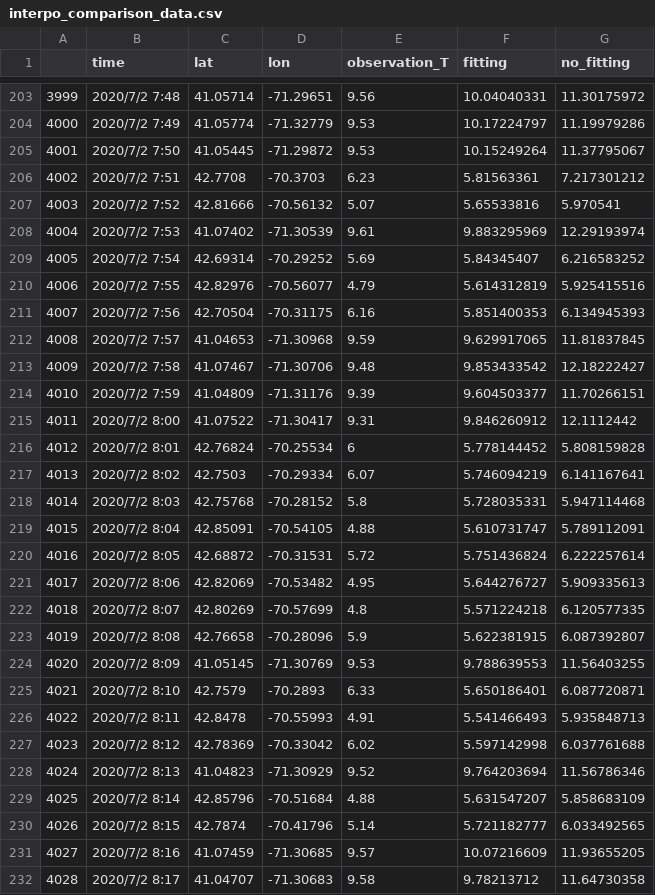
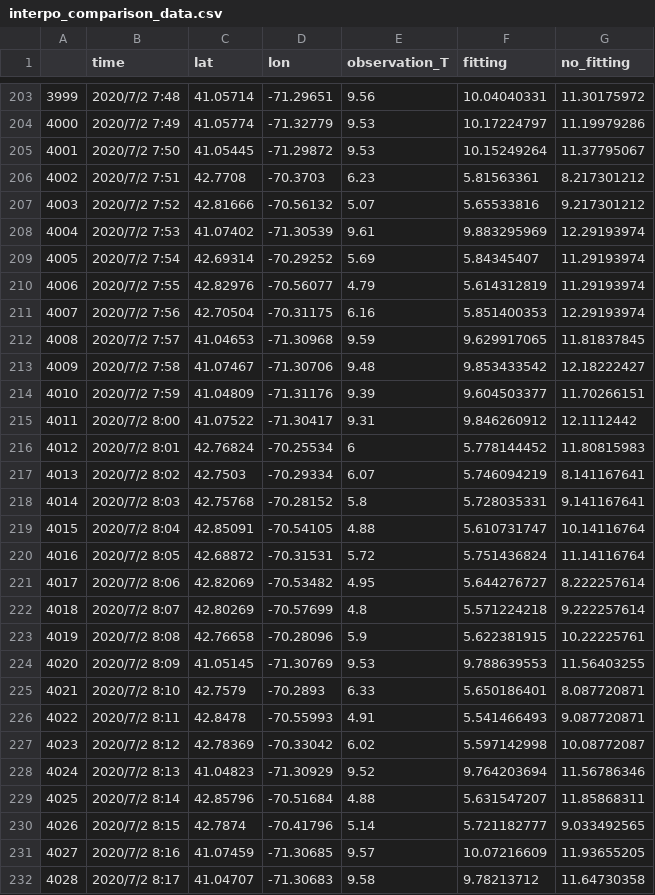
Before and after one commit to Mingchao19960125/fishtemps_vs_models, a CSV file: Sensitivity to interplations method/interpo_comparison_data.csv, drawn as a sheet; only a part is shown, gaps mark what is left out; the diff covers the shown part only.

```diff
--- a/Sensitivity to interplations method/interpo_comparison_data.csv
+++ b/Sensitivity to interplations method/interpo_comparison_data.csv
@@ -205,8 +205,8 @@
 4001,2020/7/2 7:50,41.05445,-71.29872,9.53,10.15249264,11.37795067
-4002,2020/7/2 7:51,42.7708,-70.3703,6.23,5.81563361,7.217301212
-4003,2020/7/2 7:52,42.81666,-70.56132,5.07,5.65533816,5.970541
+4002,2020/7/2 7:51,42.7708,-70.3703,6.23,5.81563361,8.217301212
+4003,2020/7/2 7:52,42.81666,-70.56132,5.07,5.65533816,9.217301212
 4004,2020/7/2 7:53,41.07402,-71.30539,9.61,9.883295969,12.29193974
-4005,2020/7/2 7:54,42.69314,-70.29252,5.69,5.84345407,6.216583252
-4006,2020/7/2 7:55,42.82976,-70.56077,4.79,5.614312819,5.925415516
-4007,2020/7/2 7:56,42.70504,-70.31175,6.16,5.851400353,6.134945393
+4005,2020/7/2 7:54,42.69314,-70.29252,5.69,5.84345407,11.29193974
+4006,2020/7/2 7:55,42.82976,-70.56077,4.79,5.614312819,11.29193974
+4007,2020/7/2 7:56,42.70504,-70.31175,6.16,5.851400353,12.29193974
 4008,2020/7/2 7:57,41.04653,-71.30968,9.59,9.629917065,11.81837845
@@ -215,17 +215,17 @@
 4011,2020/7/2 8:00,41.07522,-71.30417,9.31,9.846260912,12.1112442
-4012,2020/7/2 8:01,42.76824,-70.25534,6,5.778144452,5.808159828
-4013,2020/7/2 8:02,42.7503,-70.29334,6.07,5.746094219,6.141167641
-4014,2020/7/2 8:03,42.75768,-70.28152,5.8,5.728035331,5.947114468
-4015,2020/7/2 8:04,42.85091,-70.54105,4.88,5.610731747,5.789112091
-4016,2020/7/2 8:05,42.68872,-70.31531,5.72,5.751436824,6.222257614
-4017,2020/7/2 8:06,42.82069,-70.53482,4.95,5.644276727,5.909335613
-4018,2020/7/2 8:07,42.80269,-70.57699,4.8,5.571224218,6.120577335
-4019,2020/7/2 8:08,42.76658,-70.28096,5.9,5.622381915,6.087392807
+4012,2020/7/2 8:01,42.76824,-70.25534,6,5.778144452,11.80815983
+4013,2020/7/2 8:02,42.7503,-70.29334,6.07,5.746094219,8.141167641
+4014,2020/7/2 8:03,42.75768,-70.28152,5.8,5.728035331,9.141167641
+4015,2020/7/2 8:04,42.85091,-70.54105,4.88,5.610731747,10.14116764
+4016,2020/7/2 8:05,42.68872,-70.31531,5.72,5.751436824,11.14116764
+4017,2020/7/2 8:06,42.82069,-70.53482,4.95,5.644276727,8.222257614
+4018,2020/7/2 8:07,42.80269,-70.57699,4.8,5.571224218,9.222257614
+4019,2020/7/2 8:08,42.76658,-70.28096,5.9,5.622381915,10.22225761
 4020,2020/7/2 8:09,41.05145,-71.30769,9.53,9.788639553,11.56403255
-4021,2020/7/2 8:10,42.7579,-70.2893,6.33,5.650186401,6.087720871
-4022,2020/7/2 8:11,42.8478,-70.55993,4.91,5.541466493,5.935848713
-4023,2020/7/2 8:12,42.78369,-70.33042,6.02,5.597142998,6.037761688
+4021,2020/7/2 8:10,42.7579,-70.2893,6.33,5.650186401,8.087720871
+4022,2020/7/2 8:11,42.8478,-70.55993,4.91,5.541466493,9.087720871
+4023,2020/7/2 8:12,42.78369,-70.33042,6.02,5.597142998,10.08772087
 4024,2020/7/2 8:13,41.04823,-71.30929,9.52,9.764203694,11.56786346
-4025,2020/7/2 8:14,42.85796,-70.51684,4.88,5.631547207,5.858683109
-4026,2020/7/2 8:15,42.7874,-70.41796,5.14,5.721182777,6.033492565
+4025,2020/7/2 8:14,42.85796,-70.51684,4.88,5.631547207,11.85868311
+4026,2020/7/2 8:15,42.7874,-70.41796,5.14,5.721182777,9.033492565
 4027,2020/7/2 8:16,41.07459,-71.30685,9.57,10.07216609,11.93655205
```
Also changed, not shown: 33 edited cells elsewhere in this file, 2 other files.
